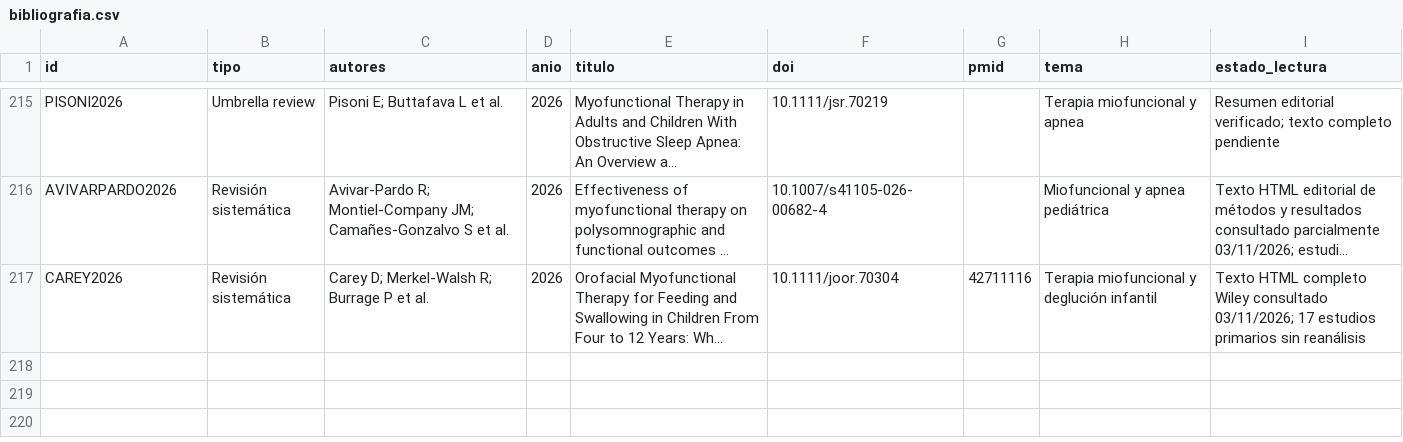
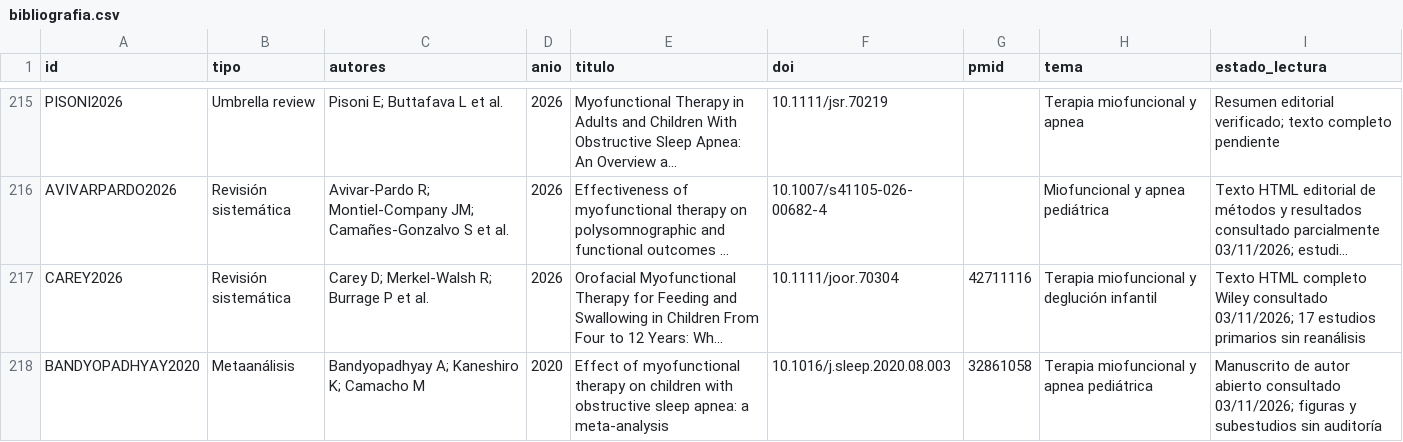
Before and after one commit to mprietob/evidencia-orofacial, a CSV file: fuentes/bibliografia.csv, drawn as a sheet; only a part is shown, gaps mark what is left out; long unchanged cells end in …; the diff names each change by its address in the sheet, - before the commit and + after, or states it on an @@ line.

Commit message:
research: indexar metaanalisis Bandyopadhyay 2020 y manuscrito abierto

```diff
--- a/fuentes/bibliografia.csv
+++ b/fuentes/bibliografia.csv
+row 218: BANDYOPADHYAY2020 | Metaanálisis | Bandyopadhyay A; Kaneshiro K; Camacho M | 2020 | Effect of myofunctional therapy on children with obstructive sleep apnea: a meta-analysis | 10.1016/j.sleep.2020.08.003 | 32861058 | Terapia miofuncional y apnea pediátrica | Manuscrito de autor abierto consultado 03/11/2026; figuras y subestudios sin auditoría
```
